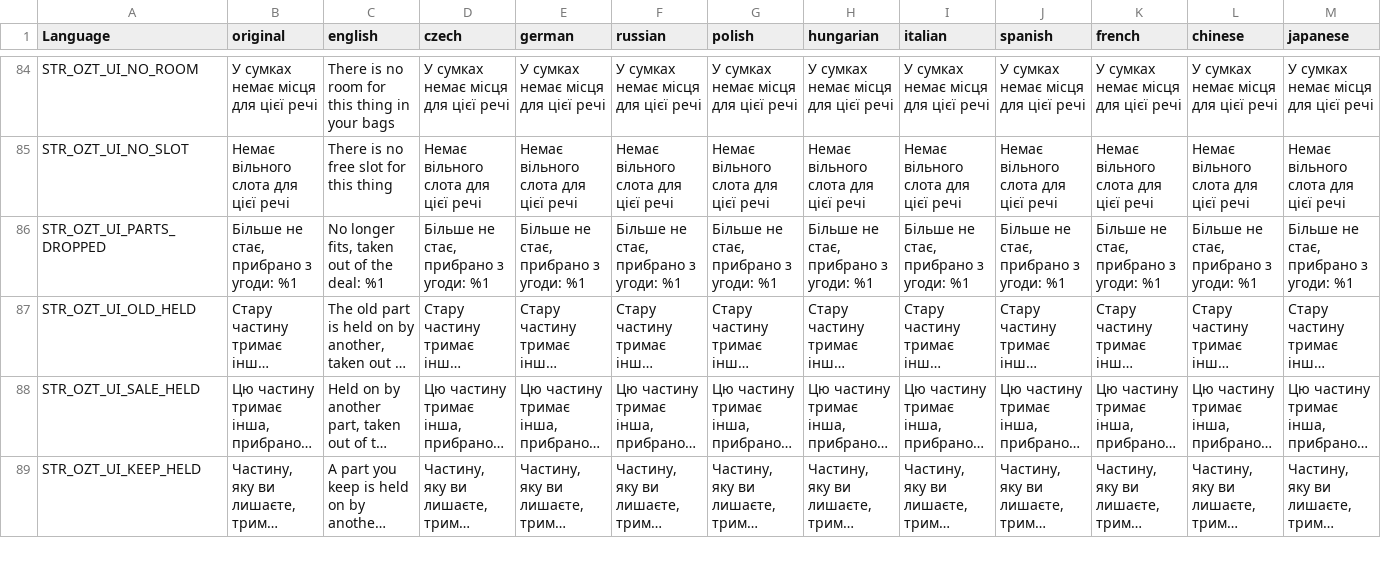
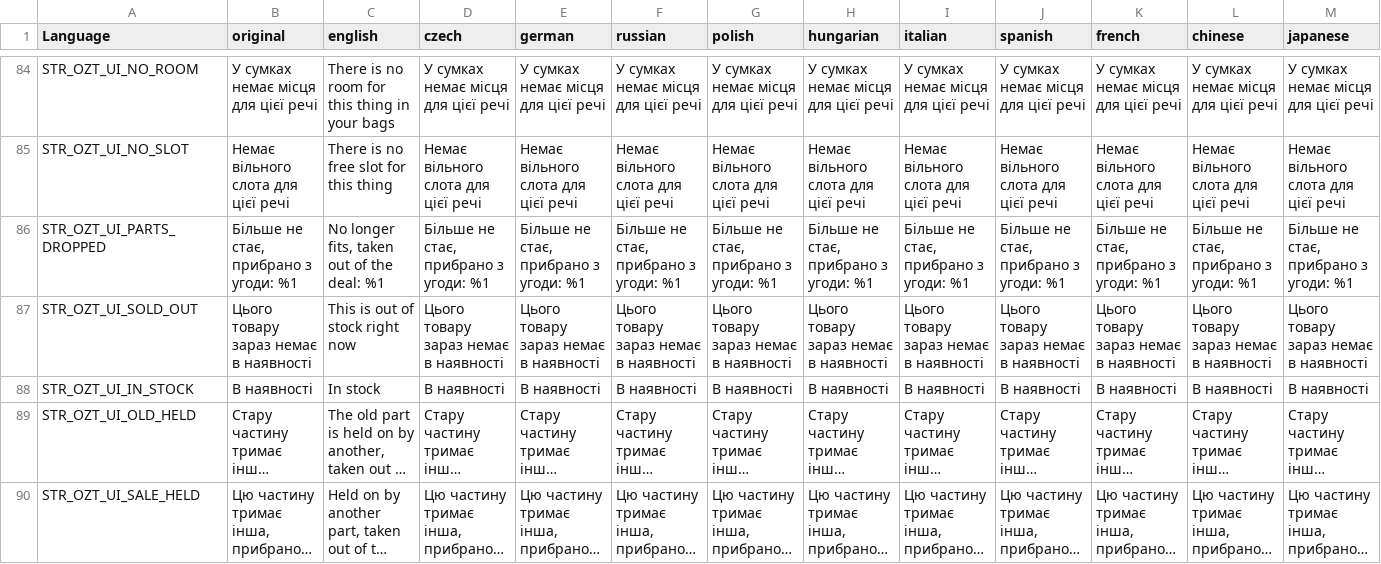
Before and after one commit to OpenZone-DayZ/openzone-trader, a CSV file: OpenZone_Trader/stringtable.csv, drawn as a sheet; only a part is shown, gaps mark what is left out; the shorter side is filled out with more unchanged rows; long unchanged cells end in …; rows hold the shown columns only; the diff names each change by its address in the sheet, - before the commit and + after, or states it on an @@ line.

```diff
--- a/OpenZone_Trader/stringtable.csv
+++ b/OpenZone_Trader/stringtable.csv
+row 87: STR_OZT_UI_SOLD_OUT | Цього товару зараз немає в наявності | This is out of stock right now | Цього товару зараз немає в наявності | Цього товару зараз немає в наявності | Цього товару зараз немає в наявності | Цього товару зараз немає в наявності | Цього товару зараз немає в наявності | Цього товару зараз немає в наявності | Цього товару зараз немає в наявності | Цього товару зараз немає в наявності | Цього товару зараз немає в наявності | Цього товару зараз немає в наявності
+row 88: STR_OZT_UI_IN_STOCK | В наявності | In stock | В наявності | В наявності | В наявності | В наявності | В наявності | В наявності | В наявності | В наявності | В наявності | В наявності
```
Also changed, not shown: OpenZone_Trader/strings.csv, 5 other files.
